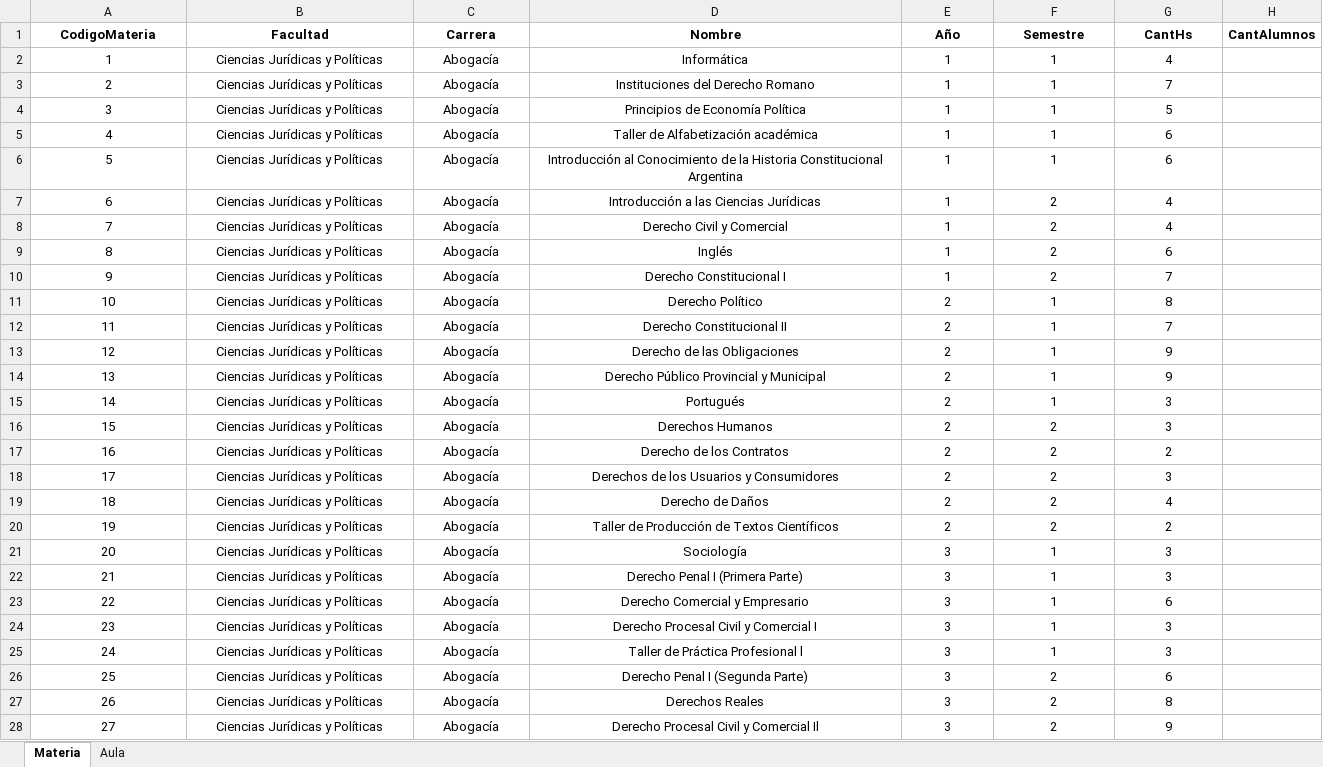
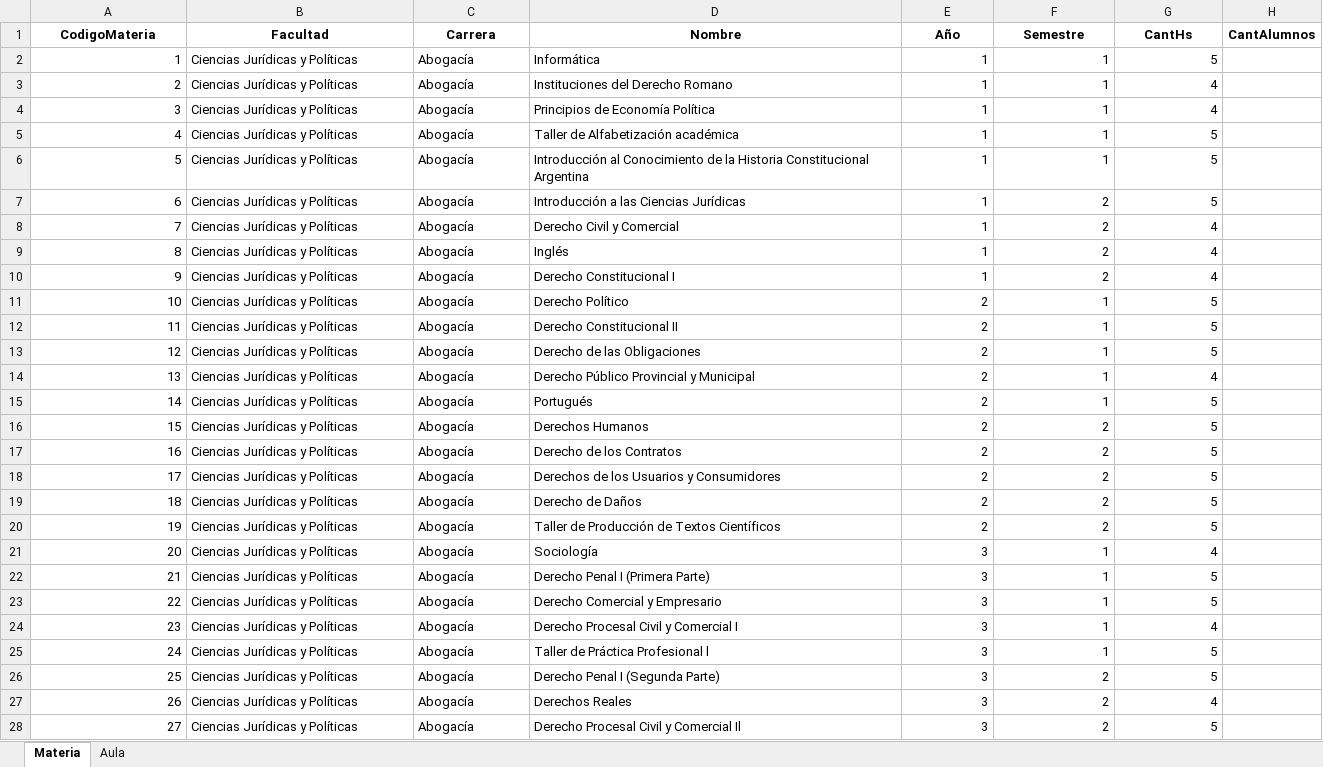
Before and after one commit to GomezAgustin12/Proyecto-Integrador, an Excel workbook: Tablas.xlsx, sheet Materia, drawn as a sheet; only a part is shown; values as stored, in another font and other column widths than the file's, no borders; the diff covers the shown part only; the diff names each change by its address in the sheet, - before the commit and + after, or states it on an @@ line.

Commit message:
Pequeños cambios

```diff
--- a/Tablas.xlsx (sheet Materia)
+++ b/Tablas.xlsx (sheet Materia)
-A2:A28 alignment: center
+A2:A28 alignment: right
-B2:D28 alignment: center
+B2:D28 alignment: left
-E2:G28 alignment: center
+E2:G28 alignment: right
-G2 (CantHs): 4
+G2 (CantHs): 5
-G3 (CantHs): 7
+G3 (CantHs): 4
-G4 (CantHs): 5
+G4 (CantHs): 4
-G5:G6 (CantHs): 6
+G5:G6 (CantHs): 5
-G7 (CantHs): 4
+G7 (CantHs): 5
-G9 (CantHs): 6
+G9 (CantHs): 4
-G10 (CantHs): 7
+G10 (CantHs): 4
-G11 (CantHs): 8
+G11 (CantHs): 5
-G12 (CantHs): 7
+G12 (CantHs): 5
-G13 (CantHs): 9
+G13 (CantHs): 5
-G14 (CantHs): 9
+G14 (CantHs): 4
-G15:G16 (CantHs): 3
+G15:G16 (CantHs): 5
-G17 (CantHs): 2
+G17 (CantHs): 5
-G18 (CantHs): 3
+G18 (CantHs): 5
-G19 (CantHs): 4
+G19 (CantHs): 5
-G20 (CantHs): 2
+G20 (CantHs): 5
-G21 (CantHs): 3
+G21 (CantHs): 4
-G22 (CantHs): 3
+G22 (CantHs): 5
-G23 (CantHs): 6
+G23 (CantHs): 5
-G24 (CantHs): 3
+G24 (CantHs): 4
-G25 (CantHs): 3
+G25 (CantHs): 5
-G26 (CantHs): 6
+G26 (CantHs): 5
-G27 (CantHs): 8
+G27 (CantHs): 4
-G28 (CantHs): 9
+G28 (CantHs): 5
```
Also changed, not shown: 475 edited cells and cell formats elsewhere in this sheet.
